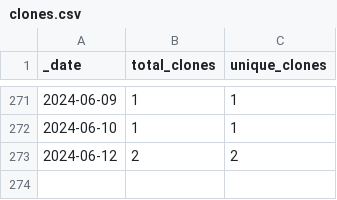
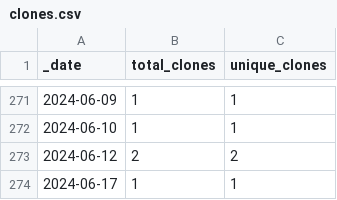
Before and after one commit to roberts-farm-of-ideas/8, a CSV file: traffic/clones.csv, drawn as a sheet; only a part is shown, gaps mark what is left out.

```diff
--- a/traffic/clones.csv
+++ b/traffic/clones.csv
@@ -273 +273,2 @@ _date,total_clones,unique_clones
 2024-06-12,2,2
+2024-06-17,1,1
```
Also changed, not shown: 1 other file.
